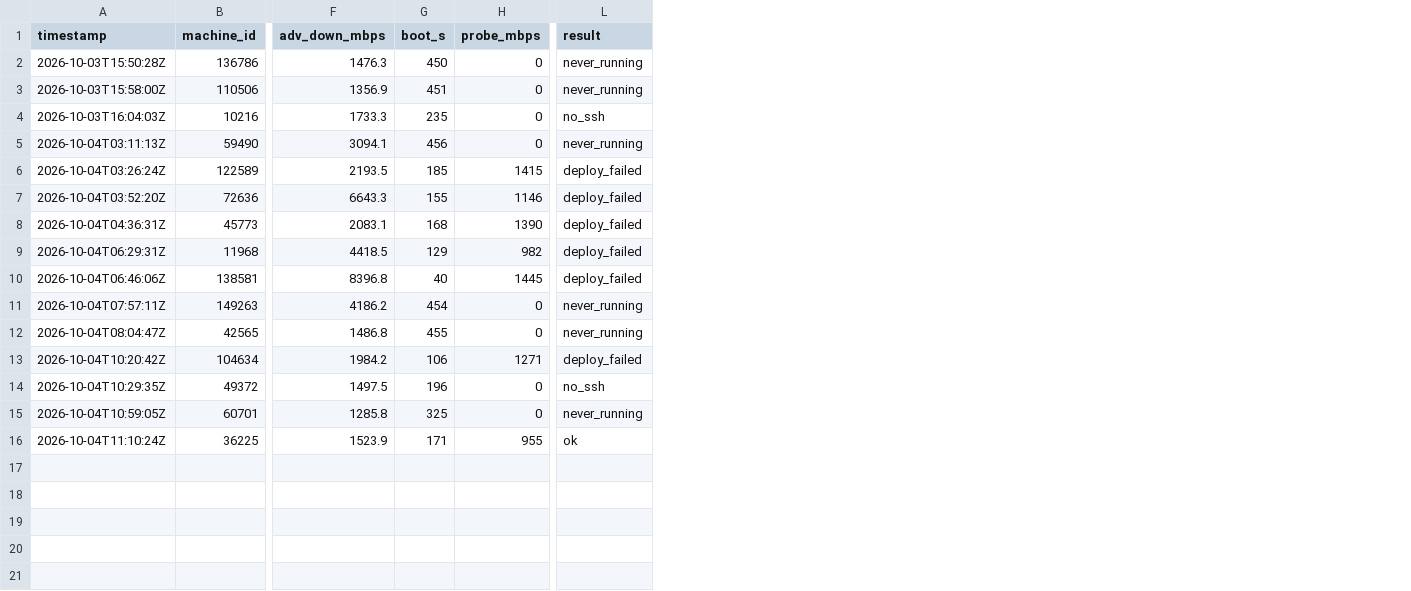
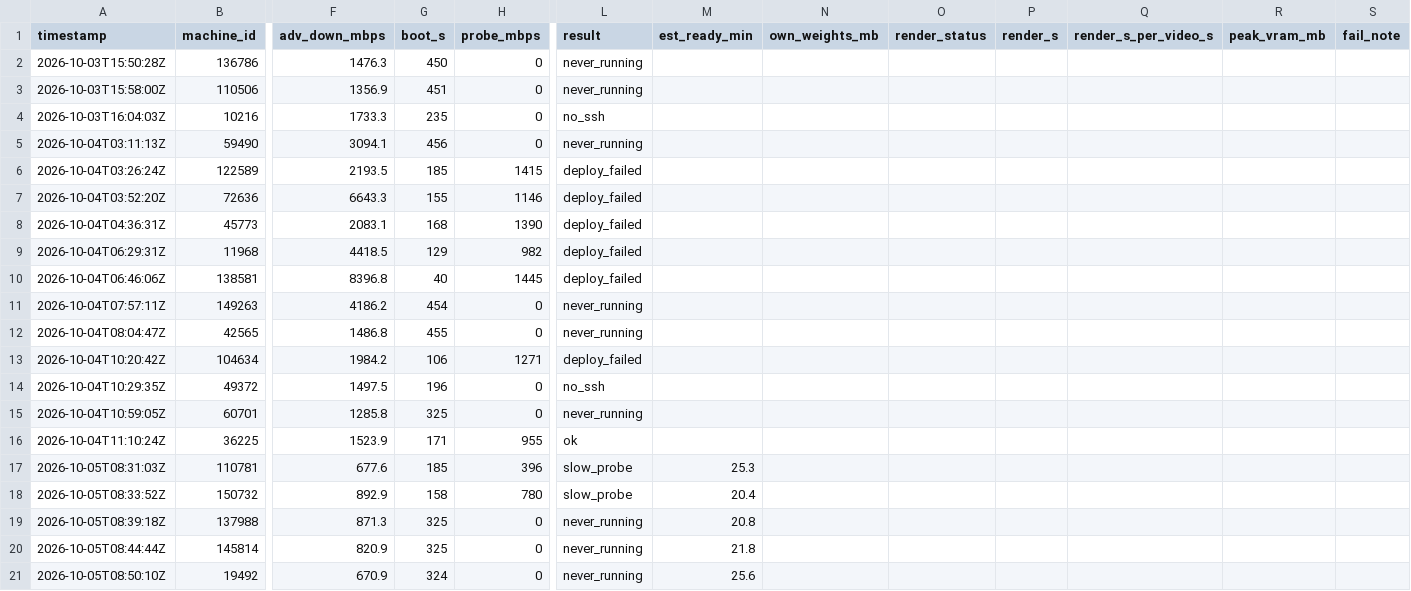
Before and after one commit to prafullkherde/gpu-deploy-run, a CSV file: ltx2-video-gpu/attempts.csv, drawn as a sheet; only a part is shown, gaps mark what is left out; rows hold the shown columns only; the diff names each change by its address in the sheet, - before the commit and + after, or states it on an @@ line.

```diff
--- a/ltx2-video-gpu/attempts.csv
+++ b/ltx2-video-gpu/attempts.csv
+column M (est_ready_min), empty
+column N (own_weights_mb), empty
+column O (render_status), empty
+column P (render_s), empty
+column Q (render_s_per_video_s), empty
+column R (peak_vram_mb), empty
+column S (fail_note), empty
+row 17: 2026-10-05T08:31:03Z | 110781 | 677.6 | 185 | 396 | slow_probe | 25.3
+row 18: 2026-10-05T08:33:52Z | 150732 | 892.9 | 158 | 780 | slow_probe | 20.4
+row 19: 2026-10-05T08:39:18Z | 137988 | 871.3 | 325 | 0 | never_running | 20.8
+row 20: 2026-10-05T08:44:44Z | 145814 | 820.9 | 325 | 0 | never_running | 21.8
+row 21: 2026-10-05T08:50:10Z | 19492 | 670.9 | 324 | 0 | never_running | 25.6
```
Also changed, not shown: 1 other file.
